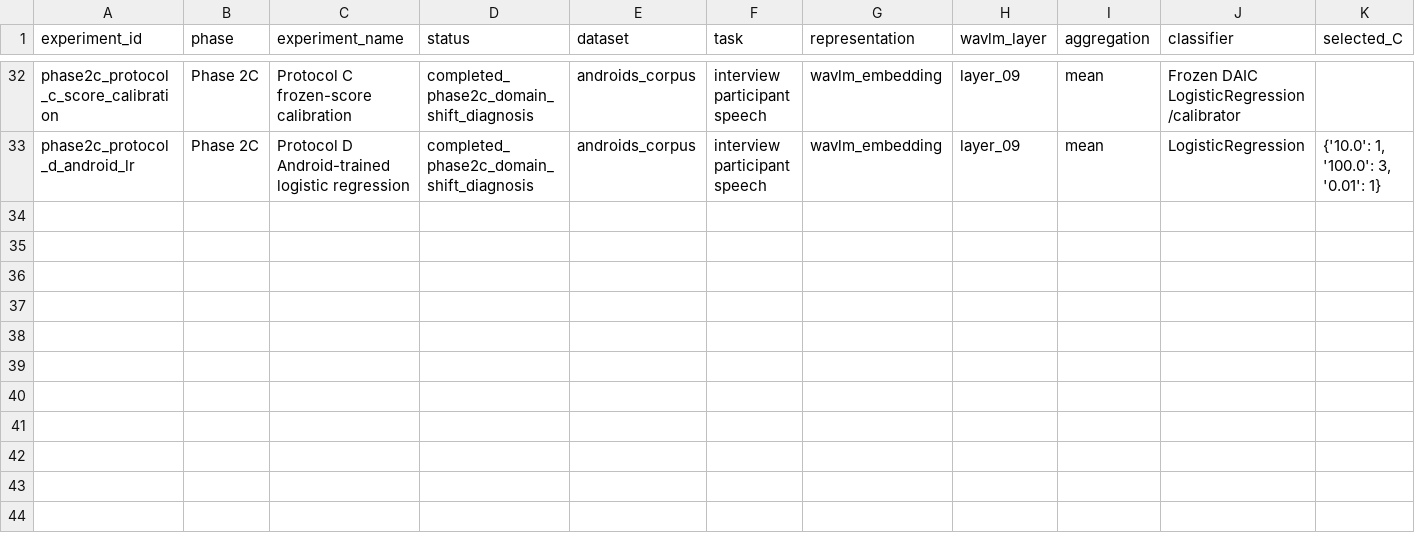
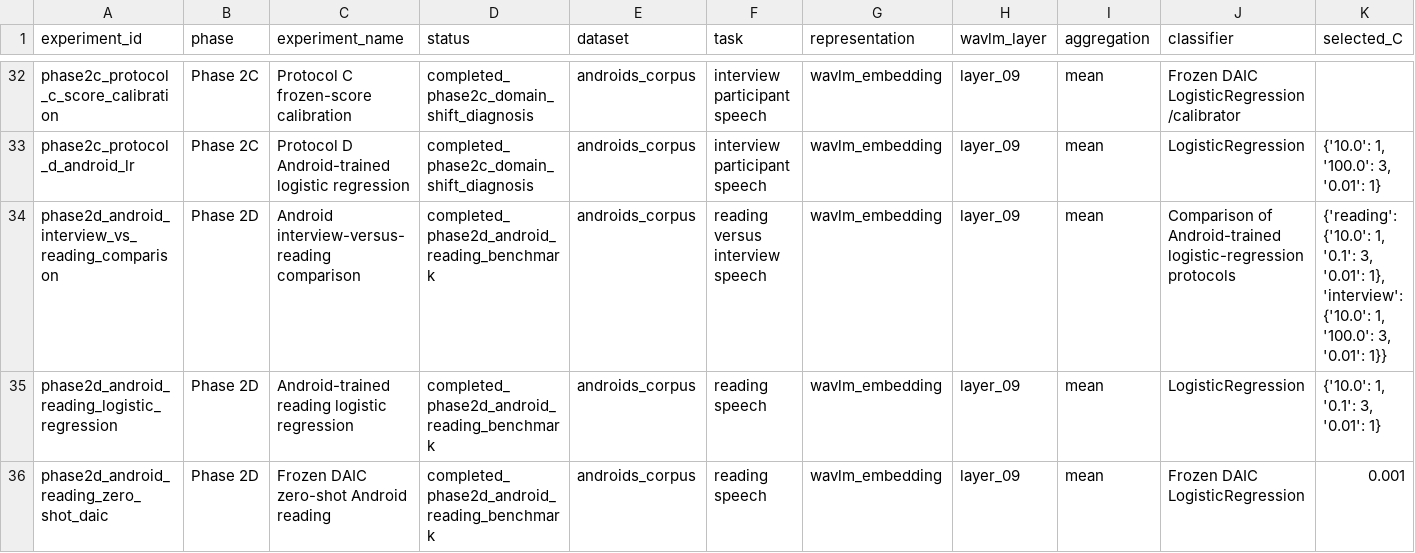
Before and after one commit to mohd-passion/DepressionFromVoice, a CSV file: outputs/experiment_registry/experiment_summary.csv, drawn as a sheet; only a part is shown, gaps mark what is left out; rows hold the shown columns only; the diff names each change by its address in the sheet, - before the commit and + after, or states it on an @@ line.

Commit message:
docs(registry): update experiment history for phase2d

```diff
--- a/outputs/experiment_registry/experiment_summary.csv
+++ b/outputs/experiment_registry/experiment_summary.csv
+row 34: phase2d_android_interview_vs_reading_comparison | Phase 2D | Android interview-versus-reading comparison | completed_phase2d_android_reading_benchmark | androids_corpus | reading versus interview speech | wavlm_embedding | layer_09 | mean | Comparison of Android-trained logistic-regression protocols | {'reading': {'10.0': 1, '0.1': 3, '0.01': 1}, 'interview': {'10.0': 1, '100.0': 3, '0.01': 1}}
+row 35: phase2d_android_reading_logistic_regression | Phase 2D | Android-trained reading logistic regression | completed_phase2d_android_reading_benchmark | androids_corpus | reading speech | wavlm_embedding | layer_09 | mean | LogisticRegression | {'10.0': 1, '0.1': 3, '0.01': 1}
+row 36: phase2d_android_reading_zero_shot_daic | Phase 2D | Frozen DAIC zero-shot Android reading | completed_phase2d_android_reading_benchmark | androids_corpus | reading speech | wavlm_embedding | layer_09 | mean | Frozen DAIC LogisticRegression | 0.001
```
Also changed, not shown: 3 other files.
